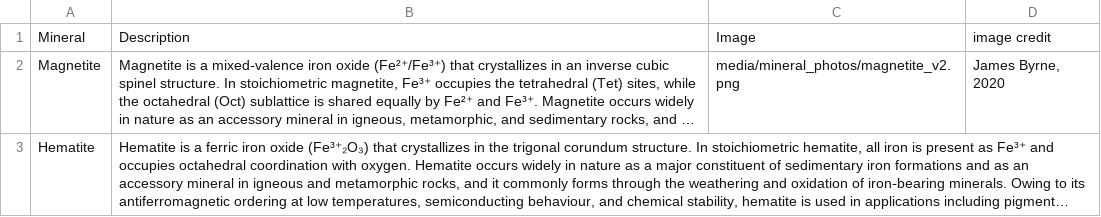
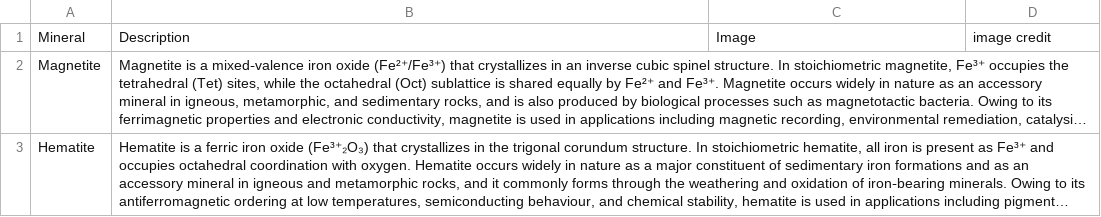
Before and after one commit to minsight-org/minsight-org.github.io, a CSV file: database/mineral_profiles/mineral_profiles.csv, drawn as a sheet; long unchanged cells end in …; the diff names each change by its address in the sheet, - before the commit and + after, or states it on an @@ line.

```diff
--- a/database/mineral_profiles/mineral_profiles.csv
+++ b/database/mineral_profiles/mineral_profiles.csv
-C2: media/mineral_photos/magnetite_v2.png
+C2: (empty)
-D2: James Byrne, 2020
+D2: (empty)
```
Also changed, not shown: database/parameters/parameters_PRIMARY.csv, database/parameters/parameters_PRIMARY_with_SampleID.csv, 2 other files.
